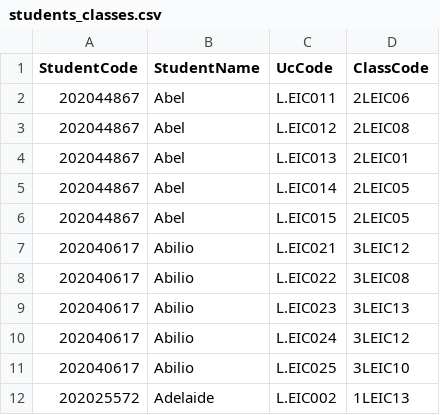
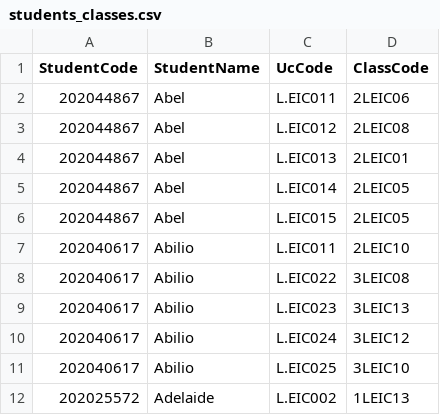
Before and after one commit to tomas-sucena/2022-FEUP-AED-Proj1, a CSV file: students_classes.csv, drawn as a sheet; only a part is shown.

```diff
--- a/students_classes.csv
+++ b/students_classes.csv
@@ -6,3 +6,3 @@ StudentCode,StudentName,UcCode,ClassCode
 202044867,Abel,L.EIC015,2LEIC05
-202040617,Abilio,L.EIC021,3LEIC12
+202040617,Abilio,L.EIC011,2LEIC10
 202040617,Abilio,L.EIC022,3LEIC08
```
Also changed, not shown: 6 other files.
